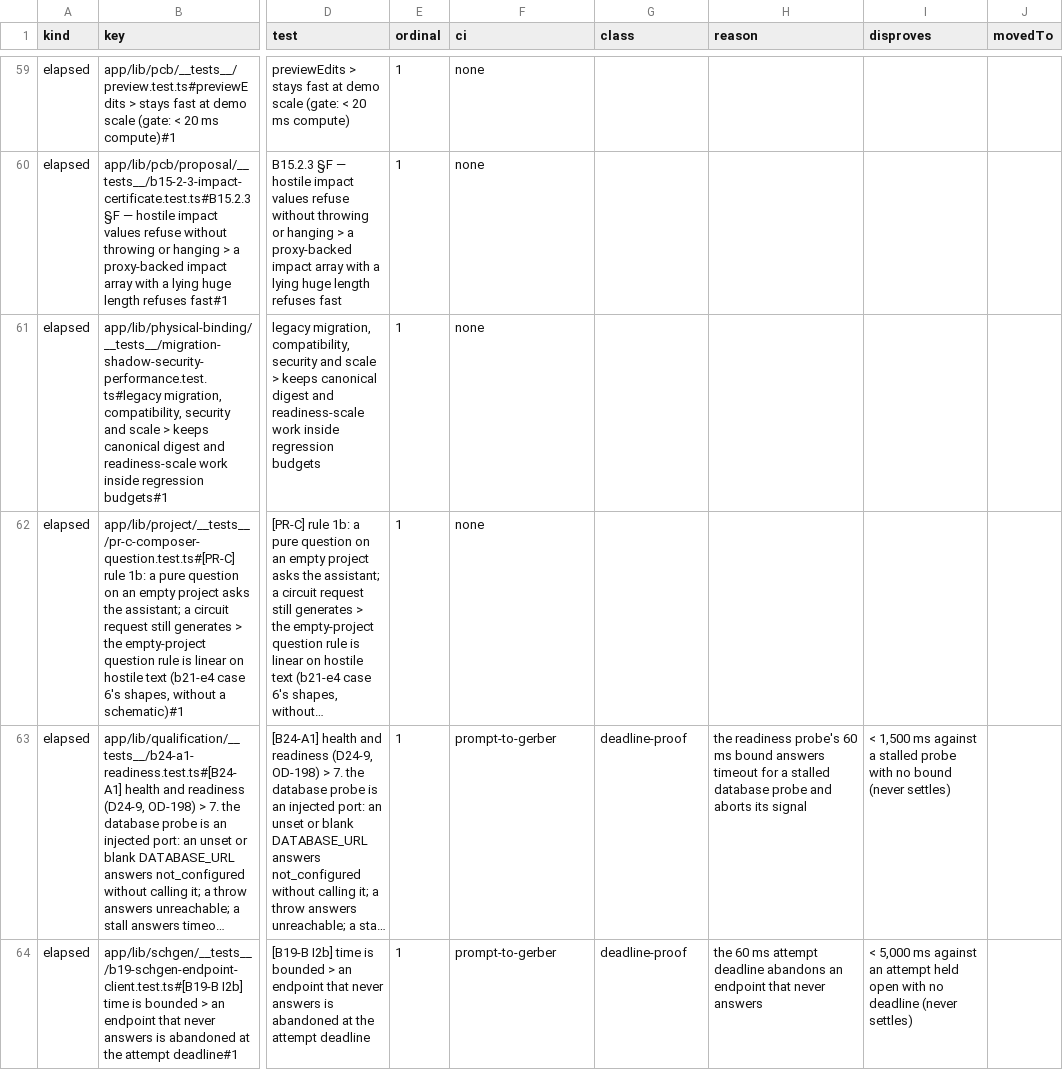
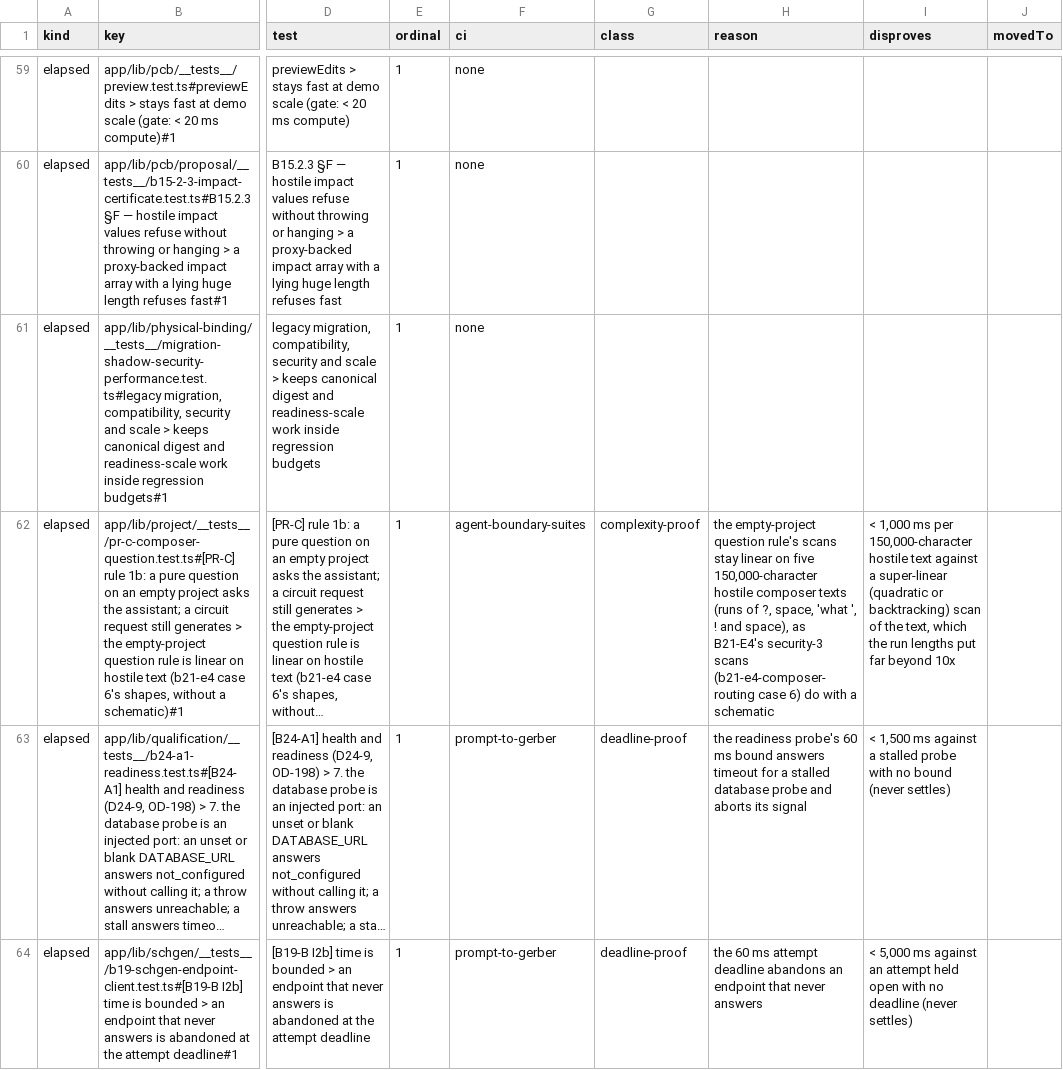
Before and after one commit to dantdani/sirkit-edit, a CSV file: artifacts/ai-control-plane-b24/threshold-census.csv, drawn as a sheet; only a part is shown, gaps mark what is left out; long unchanged cells end in …; the diff covers the shown part only; the diff names each change by its address in the sheet, - before the commit and + after, or states it on an @@ line.

Commit message:
Product reliability G: admit the 19 CI-orphaned suites and re-measure the CI split at this tree (OD-250)
The repository's CI runs selections. Nineteen suites of this assignment (PR-C, PR-E, PR-F, PR-G) were selected by no CI job, so they
guarded nothing in CI. Each is now an exact-path positional entry of prompt-to-gerber and, by the split mechanism of ci-split.md
section 5 (one --exclude line before the reporter line, one line of agent-boundary-suites; no item in both jobs; the union is the
positional selection; no timeout change), runs in agent-boundary-suites. To keep OD-30's "at least 40 %" line, which the C-G suites
had pushed under (36.0 %), the agent-orchestration directory filter moves too: the page's costed option 2b, with the production-data
edit section 2 describes (golden-catalog.ts and scenario-map.ts record it under agent-boundary-suites; both generators re-run with
zero drift). Two new CI timing bounds are classified in the threshold census.

The junit evidence is re-measured on a green run of the positional selection at this tree: 514 files, 5848 tests, 0 failures,
54 skipped (8 files skipped whole: the opt-in live and benchmark suites), 1147.98 s summed testcase time; moved share 42.5 %
(177 files, 58 items). Expected CI minutes are INFERRED by the page's arithmetic until the first CI run: prompt-to-gerber about
11 min 51 s of 25, agent-boundary-suites about 8 min 46 s of 20. ci-split.md's tables, the D0 pins and every workflow-reading suite
moved with dated notes; the hostname attributes in the evidence are scrubbed. Orphaned pr- suites after the change: 0 of 37.

Gates: b24-d0-ci-split 12 passed; every suite reading the workflow plus b19-e-ci-job-scope, b24-f maps and generator inventory 386
passed; the suites reading the changed catalog, scenario and register artifacts 250 passed; tsc 0; eslint 0 on the changed files.

```diff
--- a/artifacts/ai-control-plane-b24/threshold-census.csv
+++ b/artifacts/ai-control-plane-b24/threshold-census.csv
-F62 (ci): none
+F62 (ci): agent-boundary-suites
-G62 (class): (empty)
+G62 (class): complexity-proof
-H62 (reason): (empty)
+H62 (reason): the empty-project question rule's scans stay linear on five 150,000-character hostile composer texts (runs of ?, space, 'what ', ! and space), as B21-E4's security-3 scans (b21-e4-composer-routing case 6) do with a schematic
-I62 (disproves): (empty)
+I62 (disproves): < 1,000 ms per 150,000-character hostile text against a super-linear (quadratic or backtracking) scan of the text, which the run lengths put far beyond 10x
```
Also changed, not shown: 21 edited cells elsewhere in this file, artifacts/ai-control-plane-b24/eval-catalog.csv, 26 other files.
